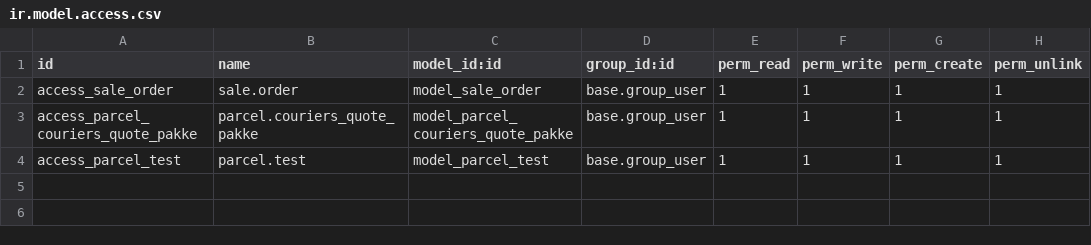
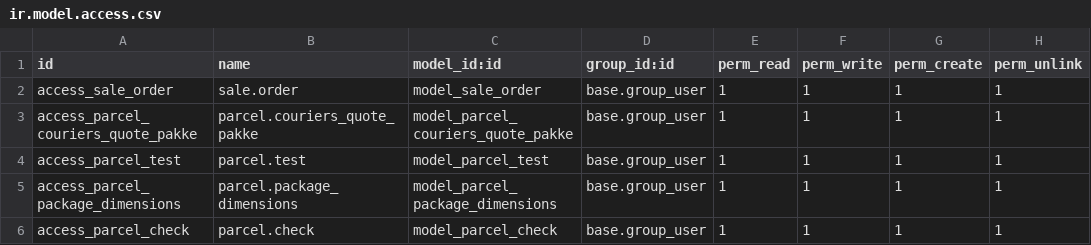
Before and after one commit to ChristianGar2002/pakke, a CSV file: addons/parcel/security/ir.model.access.csv, drawn as a sheet; the diff names each change by its address in the sheet, - before the commit and + after, or states it on an @@ line.

Commit message:
Modifcación de la vista views_shipments_pakke para organizar mejor la vista formulario, creación del modelo parcel.package_dimensions y sus relaciones para guardar medidas estandar y personalizadas de la informacion de los paquetes, modificación del metodo get_data_shipments y creación del modelo parcel.check para colocar datos automaticos y editables.

```diff
--- a/addons/parcel/security/ir.model.access.csv
+++ b/addons/parcel/security/ir.model.access.csv
+row 5: access_parcel_package_dimensions | parcel.package_dimensions | model_parcel_package_dimensions | base.group_user | 1 | 1 | 1 | 1
+row 6: access_parcel_check | parcel.check | model_parcel_check | base.group_user | 1 | 1 | 1 | 1
```
Also changed, not shown: 6 other files.
